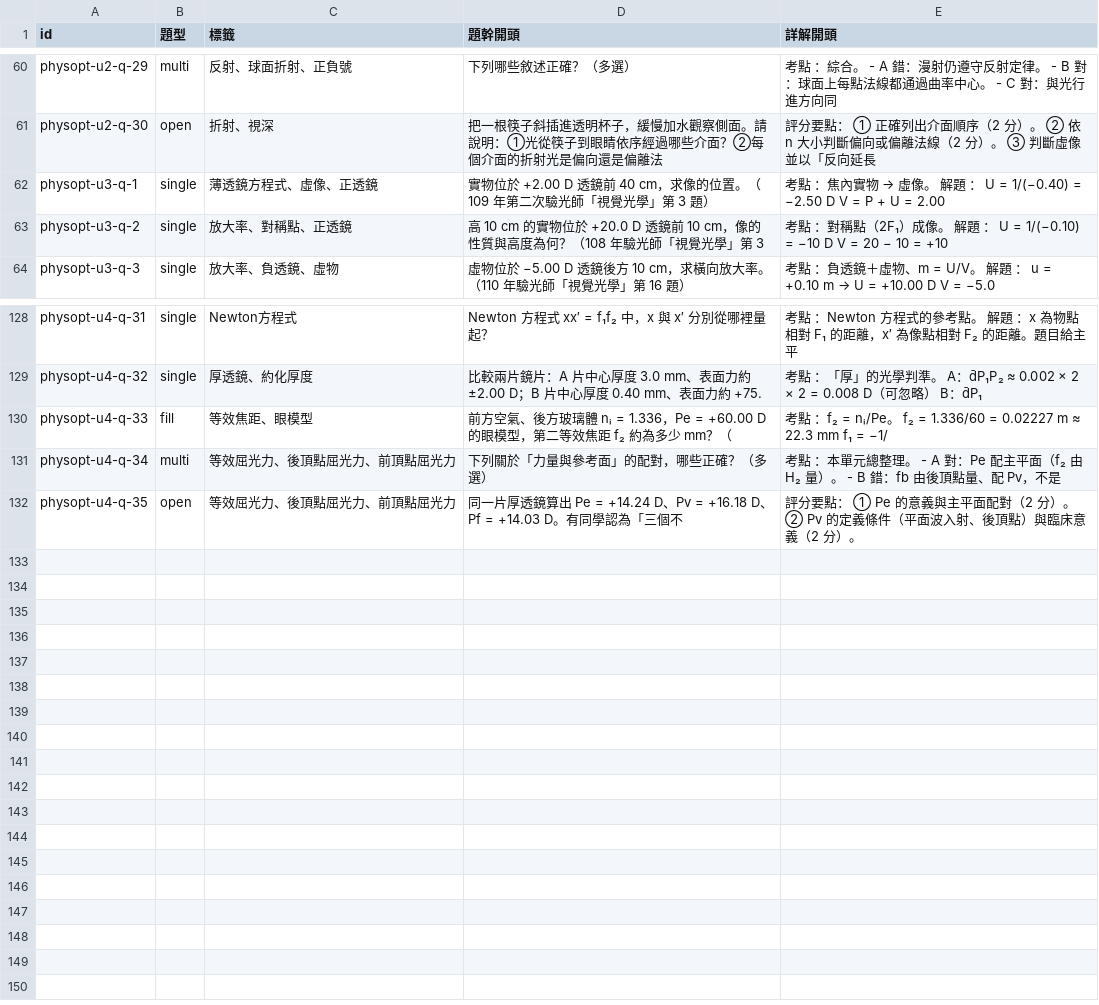
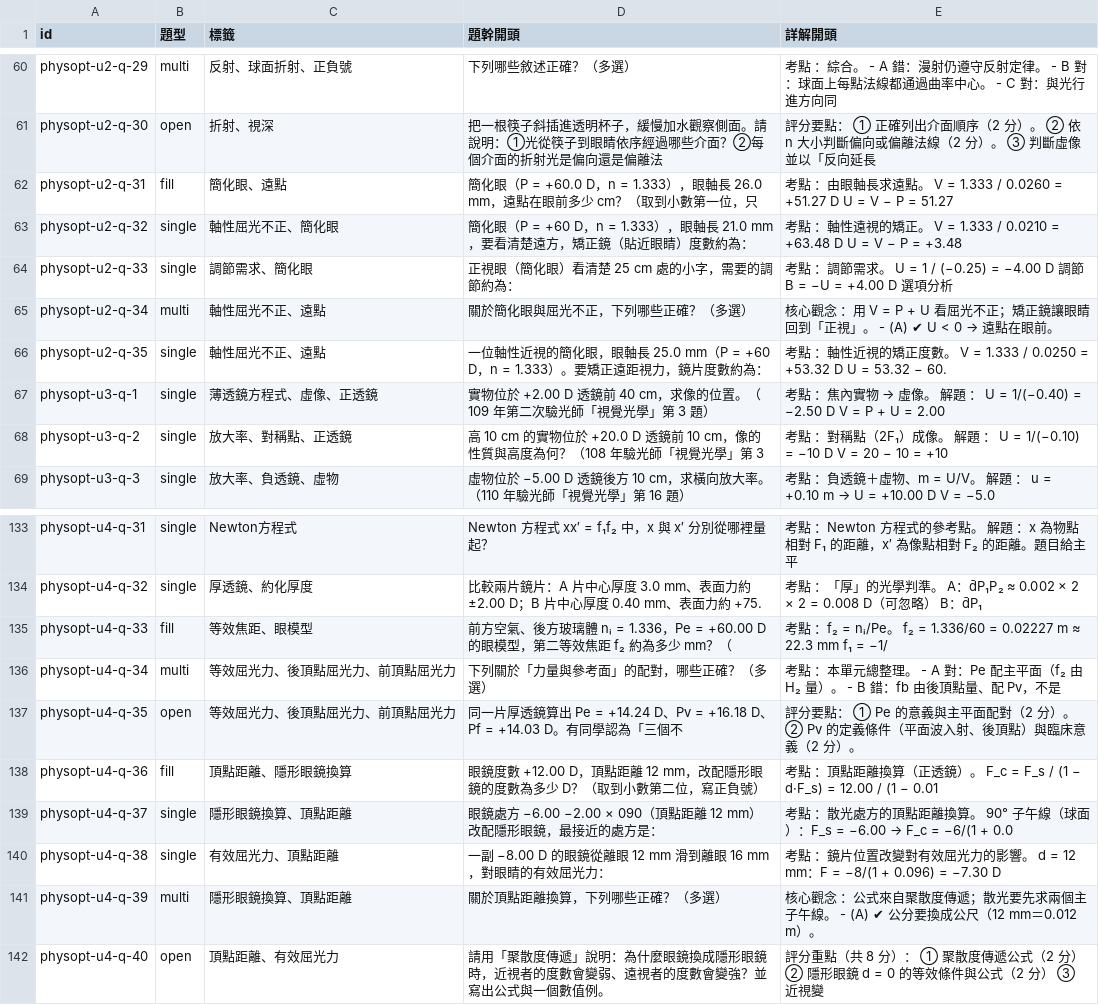
Before and after one commit to yc0935019269cloud-create/xuece-quiz-framework-test-1, a TSV file: content/_index/physopt.tsv, drawn as a sheet; only a part is shown, gaps mark what is left out.

Commit message:
Improve lesson question alignment, advanced content and hero pricing

```diff
--- a/content/_index/physopt.tsv
+++ b/content/_index/physopt.tsv
@@ -61,2 +61,7 @@ physopt-u2-q-29	multi	反射、球面折射、正負號	下列哪些敘述正確
 physopt-u2-q-30	open	折射、視深	把一根筷子斜插進透明杯子，緩慢加水觀察側面。請說明：①光從筷子到眼睛依序經過哪些介面？②每個介面的折射光是偏向還是偏離法	評分要點： ① 正確列出介面順序（2 分）。 ② 依 n 大小判斷偏向或偏離法線（2 分）。 ③ 判斷虛像並以「反向延長
+physopt-u2-q-31	fill	簡化眼、遠點	簡化眼（P = +60.0 D，n = 1.333），眼軸長 26.0 mm，遠點在眼前多少 cm？（取到小數第一位，只	考點 ：由眼軸長求遠點。 V = 1.333 / 0.0260 = +51.27 D U = V − P = 51.27
+physopt-u2-q-32	single	軸性屈光不正、簡化眼	簡化眼（P = +60 D，n = 1.333），眼軸長 21.0 mm，要看清楚遠方，矯正鏡（貼近眼睛）度數約為：	考點 ：軸性遠視的矯正。 V = 1.333 / 0.0210 = +63.48 D U = V − P = +3.48
+physopt-u2-q-33	single	調節需求、簡化眼	正視眼（簡化眼）看清楚 25 cm 處的小字，需要的調節約為：	考點 ：調節需求。 U = 1 / (−0.25) = −4.00 D 調節 B = −U = +4.00 D 選項分析
+physopt-u2-q-34	multi	軸性屈光不正、遠點	關於簡化眼與屈光不正，下列哪些正確？（多選）	核心觀念 ：用 V = P + U 看屈光不正；矯正鏡讓眼睛回到「正視」。 - (A) ✔ U < 0 → 遠點在眼前。
+physopt-u2-q-35	single	軸性屈光不正、遠點	一位軸性近視的簡化眼，眼軸長 25.0 mm（P = +60 D，n = 1.333）。要矯正遠距視力，鏡片度數約為：	考點 ：軸性近視的矯正度數。 V = 1.333 / 0.0250 = +53.32 D U = 53.32 − 60.
 physopt-u3-q-1	single	薄透鏡方程式、虛像、正透鏡	實物位於 +2.00 D 透鏡前 40 cm，求像的位置。（109 年第二次驗光師「視覺光學」第 3 題）	考點 ：焦內實物 → 虛像。 解題 ： U = 1/(−0.40) = −2.50 D V = P + U = 2.00
@@ -132 +137,6 @@ physopt-u4-q-34	multi	等效屈光力、後頂點屈光力、前頂點屈光力
 physopt-u4-q-35	open	等效屈光力、後頂點屈光力、前頂點屈光力	同一片厚透鏡算出 Pe = +14.24 D、Pv = +16.18 D、Pf = +14.03 D。有同學認為「三個不	評分要點： ① Pe 的意義與主平面配對（2 分）。 ② Pv 的定義條件（平面波入射、後頂點）與臨床意義（2 分）。
+physopt-u4-q-36	fill	頂點距離、隱形眼鏡換算	眼鏡度數 +12.00 D，頂點距離 12 mm，改配隱形眼鏡的度數為多少 D？（取到小數第二位，寫正負號）	考點 ：頂點距離換算（正透鏡）。 F_c = F_s / (1 − d·F_s) = 12.00 / (1 − 0.01
+physopt-u4-q-37	single	隱形眼鏡換算、頂點距離	眼鏡處方 −6.00 −2.00 × 090（頂點距離 12 mm）改配隱形眼鏡，最接近的處方是：	考點 ：散光處方的頂點距離換算。 90° 子午線（球面）：F_s = −6.00 → F_c = −6/(1 + 0.0
+physopt-u4-q-38	single	有效屈光力、頂點距離	一副 −8.00 D 的眼鏡從離眼 12 mm 滑到離眼 16 mm，對眼睛的有效屈光力：	考點 ：鏡片位置改變對有效屈光力的影響。 d = 12 mm：F = −8/(1 + 0.096) = −7.30 D
+physopt-u4-q-39	multi	隱形眼鏡換算、頂點距離	關於頂點距離換算，下列哪些正確？（多選）	核心觀念 ：公式來自聚散度傳遞；散光要先求兩個主子午線。 - (A) ✔ 公分要換成公尺（12 mm＝0.012 m）。
+physopt-u4-q-40	open	頂點距離、有效屈光力	請用「聚散度傳遞」說明：為什麼眼鏡換成隱形眼鏡時，近視者的度數會變弱、遠視者的度數會變強？並寫出公式與一個數值例。	評分重點（共 8 分）： ① 聚散度傳遞公式（2 分） ② 隱形眼鏡 d = 0 的等效條件與公式（2 分） ③ 近視變
```
Also changed, not shown: content/_index/optometry.tsv, 56 other files.
